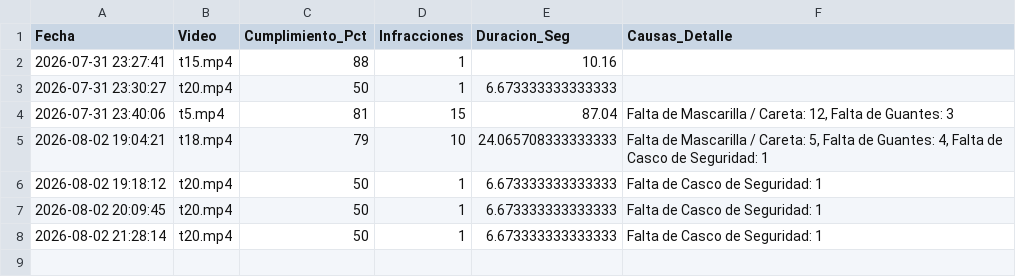
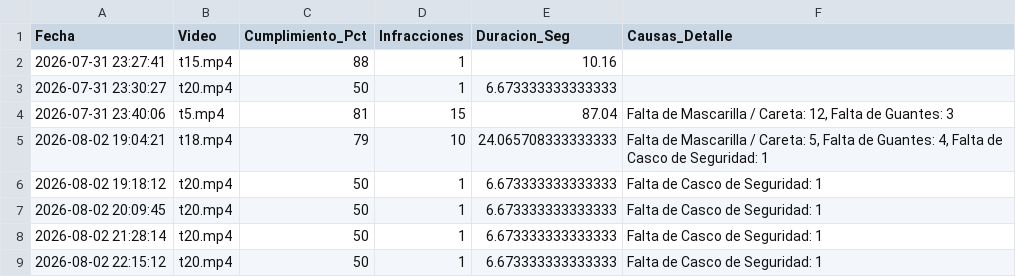
Before and after one commit to Adipiz/IZA-EPP, a CSV file: historial/historial_auditorias.csv, drawn as a sheet; the diff names each change by its address in the sheet, - before the commit and + after, or states it on an @@ line.

```diff
--- a/historial/historial_auditorias.csv
+++ b/historial/historial_auditorias.csv
+row 9: 2026-08-02 22:15:12 | t20.mp4 | 50 | 1 | 6.673333333333333 | Falta de Casco de Seguridad: 1
```
Also changed, not shown: 2 other files.
